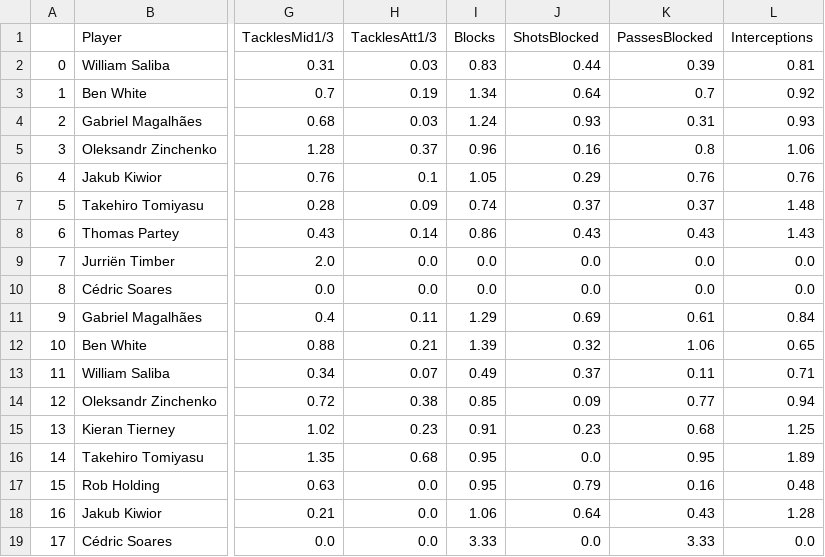
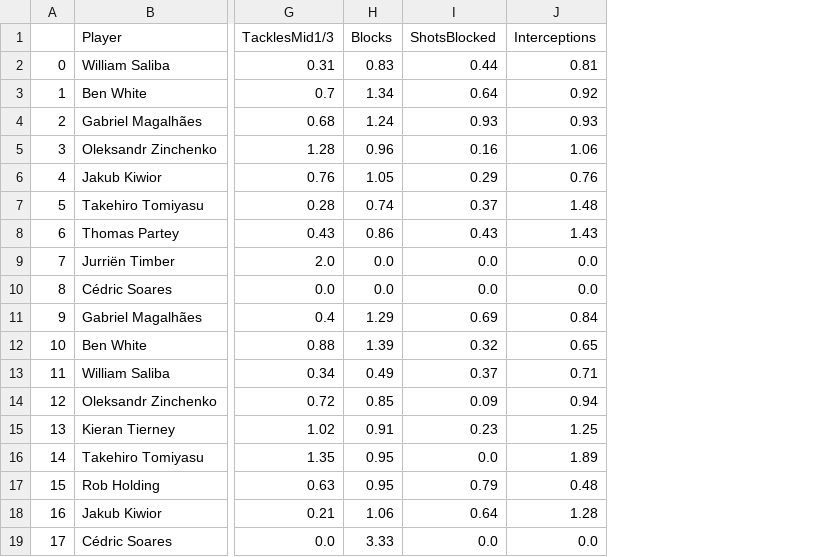
Before and after one commit to mossyth/Footy, a CSV file: data/Arsenal/ArsenalDefenders.csv, drawn as a sheet; only a part is shown, gaps mark what is left out; the diff names each change by its address in the sheet, - before the commit and + after, or states it on an @@ line.

```diff
--- a/data/Arsenal/ArsenalDefenders.csv
+++ b/data/Arsenal/ArsenalDefenders.csv
-column H (TacklesAtt1/3), rows 2-19: 0.03 | 0.19 | 0.03 | 0.37 | 0.1 | 0.09 | 0.14 | 0.0 | 0.0 | 0.11 | 0.21 | 0.07 | 0.38 | 0.23 | 0.68 | 0.0 | 0.0 | 0.0
-column K (PassesBlocked), rows 2-19: 0.39 | 0.7 | 0.31 | 0.8 | 0.76 | 0.37 | 0.43 | 0.0 | 0.0 | 0.61 | 1.06 | 0.11 | 0.77 | 0.68 | 0.95 | 0.16 | 0.43 | 3.33
```
Also changed, not shown: data/Arsenal/ArsenalAttackers.csv, 11 other files.
